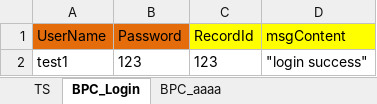
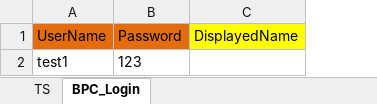
Before and after one commit to YanfeiGeng/EasySelenium, an Excel workbook: Template/TestScript/TS_Login.xlsx, sheet BPC_Login, drawn as a sheet; values as stored, in another font and other column widths than the file's, no borders; removed rows and columns are numbered as before the commit, all else as after; the diff names each change by its address in the sheet, - before the commit and + after, or states it on an @@ line.

Commit message:
Update the template Excel

```diff
--- a/Template/TestScript/TS_Login.xlsx (sheet BPC_Login)
+++ b/Template/TestScript/TS_Login.xlsx (sheet BPC_Login)
-sheet tab: BPC_aaaa
-column C (RecordId), row 2: 123
-column D (msgContent), row 2: "login success"
+column C (DisplayedName), empty
```
Also changed, not shown: sheet TS, Template/BPC/BPC_Login.xlsx, Template/TestSuite/TestSuite.xlsx.
